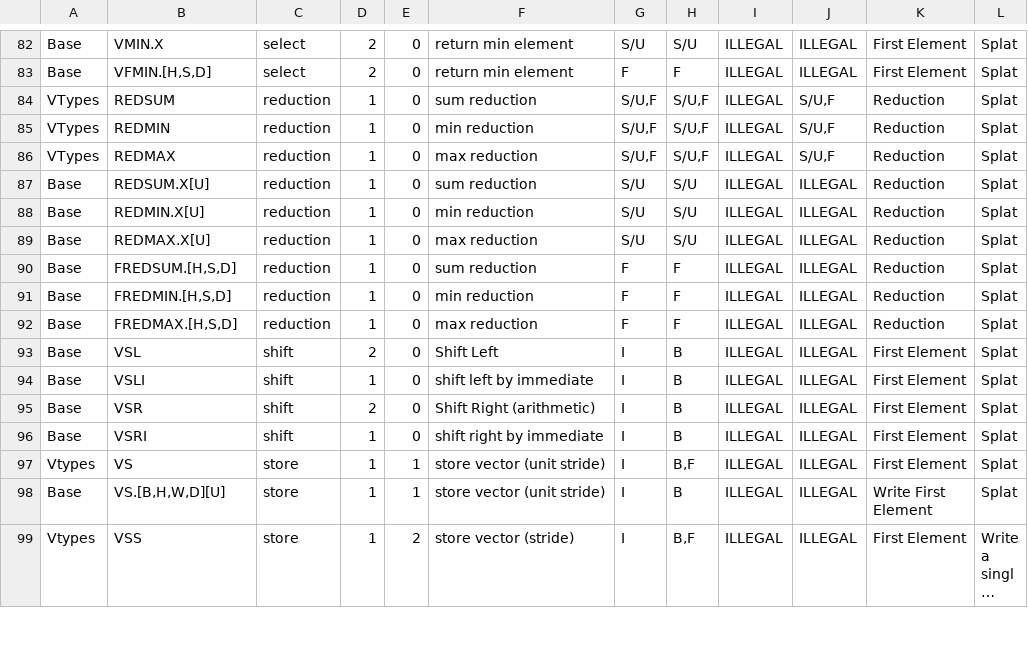
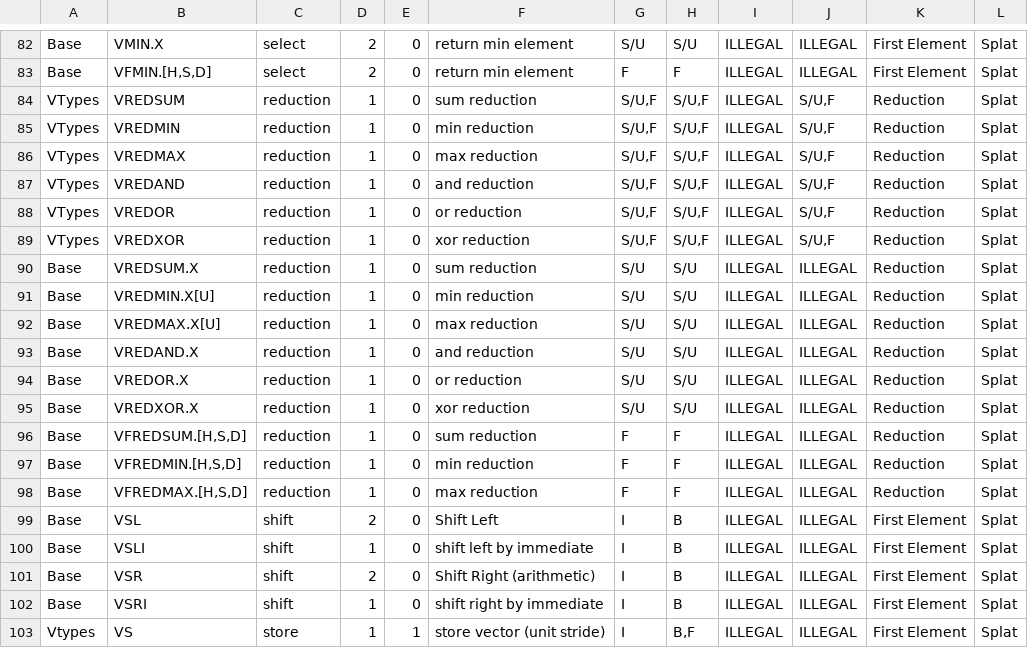
Before and after one commit to riscv/riscv-v-spec, a CSV file: vector-op-types.csv, drawn as a sheet; only a part is shown, gaps mark what is left out; the shorter side is filled out with more unchanged rows; long unchanged cells end in ….

Commit message:
Update vector-ops table for reduction fixes

```diff
--- a/vector-op-types.csv
+++ b/vector-op-types.csv
@@ -83,11 +83,17 @@ Base,VMIN.X,select,2,0,return min element,S/U,S/U,ILLEGAL,ILLEGAL,First Element,
 Base,"VFMIN.[H,S,D]",select,2,0,return min element,F,F,ILLEGAL,ILLEGAL,First Element,Splat
-VTypes,REDSUM,reduction,1,0,sum reduction,"S/U,F","S/U,F",ILLEGAL,"S/U,F",Reduction,Splat
-VTypes,REDMIN,reduction,1,0,min reduction,"S/U,F","S/U,F",ILLEGAL,"S/U,F",Reduction,Splat
-VTypes,REDMAX,reduction,1,0,max reduction,"S/U,F","S/U,F",ILLEGAL,"S/U,F",Reduction,Splat
-Base,REDSUM.X[U],reduction,1,0,sum reduction,S/U,S/U,ILLEGAL,ILLEGAL,Reduction,Splat
-Base,REDMIN.X[U],reduction,1,0,min reduction,S/U,S/U,ILLEGAL,ILLEGAL,Reduction,Splat
-Base,REDMAX.X[U],reduction,1,0,max reduction,S/U,S/U,ILLEGAL,ILLEGAL,Reduction,Splat
-Base,"FREDSUM.[H,S,D]",reduction,1,0,sum reduction,F,F,ILLEGAL,ILLEGAL,Reduction,Splat
-Base,"FREDMIN.[H,S,D]",reduction,1,0,min reduction,F,F,ILLEGAL,ILLEGAL,Reduction,Splat
-Base,"FREDMAX.[H,S,D]",reduction,1,0,max reduction,F,F,ILLEGAL,ILLEGAL,Reduction,Splat
+VTypes,VREDSUM,reduction,1,0,sum reduction,"S/U,F","S/U,F",ILLEGAL,"S/U,F",Reduction,Splat
+VTypes,VREDMIN,reduction,1,0,min reduction,"S/U,F","S/U,F",ILLEGAL,"S/U,F",Reduction,Splat
+VTypes,VREDMAX,reduction,1,0,max reduction,"S/U,F","S/U,F",ILLEGAL,"S/U,F",Reduction,Splat
+VTypes,VREDAND,reduction,1,0,and reduction,"S/U,F","S/U,F",ILLEGAL,"S/U,F",Reduction,Splat
+VTypes,VREDOR,reduction,1,0,or reduction,"S/U,F","S/U,F",ILLEGAL,"S/U,F",Reduction,Splat
+VTypes,VREDXOR,reduction,1,0,xor reduction,"S/U,F","S/U,F",ILLEGAL,"S/U,F",Reduction,Splat
+Base,VREDSUM.X,reduction,1,0,sum reduction,S/U,S/U,ILLEGAL,ILLEGAL,Reduction,Splat
+Base,VREDMIN.X[U],reduction,1,0,min reduction,S/U,S/U,ILLEGAL,ILLEGAL,Reduction,Splat
+Base,VREDMAX.X[U],reduction,1,0,max reduction,S/U,S/U,ILLEGAL,ILLEGAL,Reduction,Splat
+Base,VREDAND.X,reduction,1,0,and reduction,S/U,S/U,ILLEGAL,ILLEGAL,Reduction,Splat
+Base,VREDOR.X,reduction,1,0,or reduction,S/U,S/U,ILLEGAL,ILLEGAL,Reduction,Splat
+Base,VREDXOR.X,reduction,1,0,xor reduction,S/U,S/U,ILLEGAL,ILLEGAL,Reduction,Splat
+Base,"VFREDSUM.[H,S,D]",reduction,1,0,sum reduction,F,F,ILLEGAL,ILLEGAL,Reduction,Splat
+Base,"VFREDMIN.[H,S,D]",reduction,1,0,min reduction,F,F,ILLEGAL,ILLEGAL,Reduction,Splat
+Base,"VFREDMAX.[H,S,D]",reduction,1,0,max reduction,F,F,ILLEGAL,ILLEGAL,Reduction,Splat
 Base,VSL,shift,2,0,Shift Left,I,B,ILLEGAL,ILLEGAL,First Element,Splat
```
